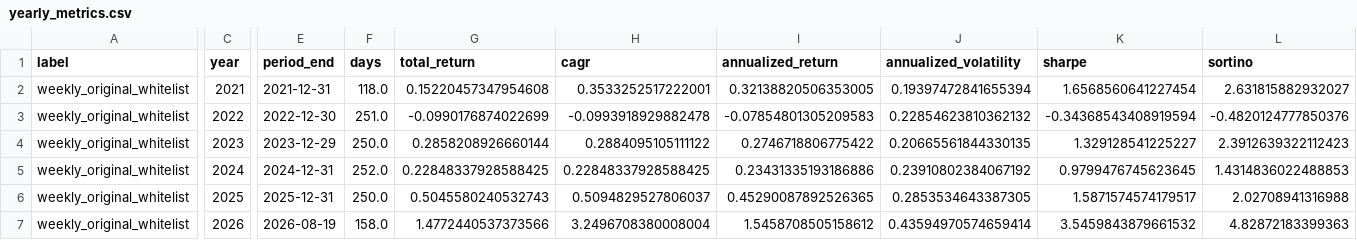
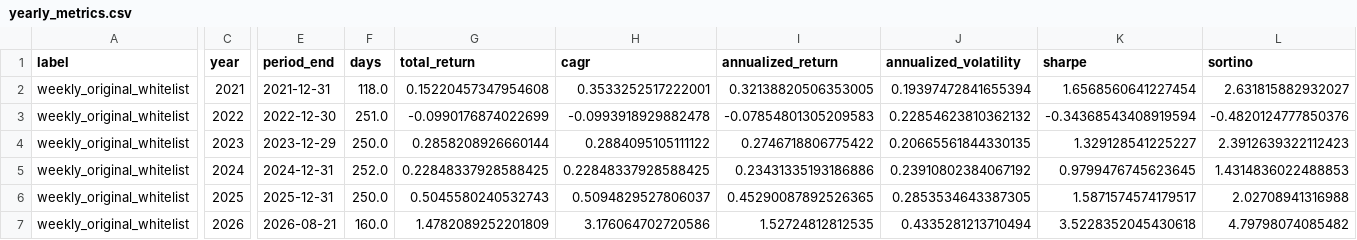
Before and after one commit to dgsirius/momentum_stockpick, a CSV file: docs/er/residual-momentum/yearly_metrics.csv, drawn as a sheet; only a part is shown, gaps mark what is left out; the diff covers the shown part only; the diff names each change by its address in the sheet, - before the commit and + after, or states it on an @@ line.

```diff
--- a/docs/er/residual-momentum/yearly_metrics.csv
+++ b/docs/er/residual-momentum/yearly_metrics.csv
-E7 (period_end): 2026-08-19
+E7 (period_end): 2026-08-21
-F7 (days): 158.0
+F7 (days): 160.0
-G7 (total_return): 1.4772440537373566
+G7 (total_return): 1.4782089252201809
-H7 (cagr): 3.2496708380008004
+H7 (cagr): 3.176064702720586
-I7 (annualized_return): 1.5458708505158612
+I7 (annualized_return): 1.52724812812535
-J7 (annualized_volatility): 0.43594970574659414
+J7 (annualized_volatility): 0.4335281213710494
-K7 (sharpe): 3.5459843879661532
+K7 (sharpe): 3.5228352045430618
-L7 (sortino): 4.82872183399363
+L7 (sortino): 4.79798074085482
```
Also changed, not shown: 4 edited cells elsewhere in this file, docs/er/daily_nav.csv, docs/er/residual-momentum/daily_nav.csv, 31 other files.
